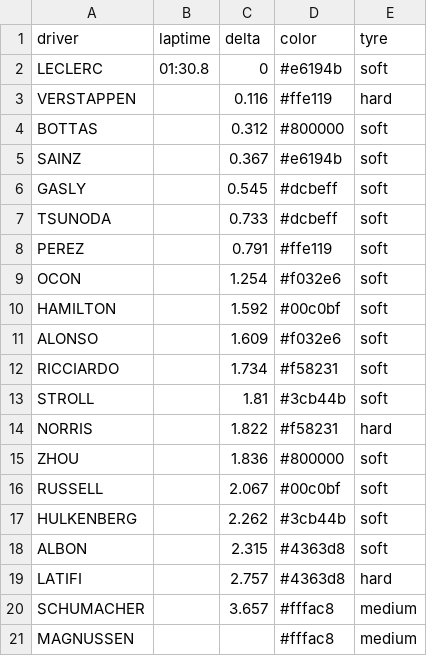
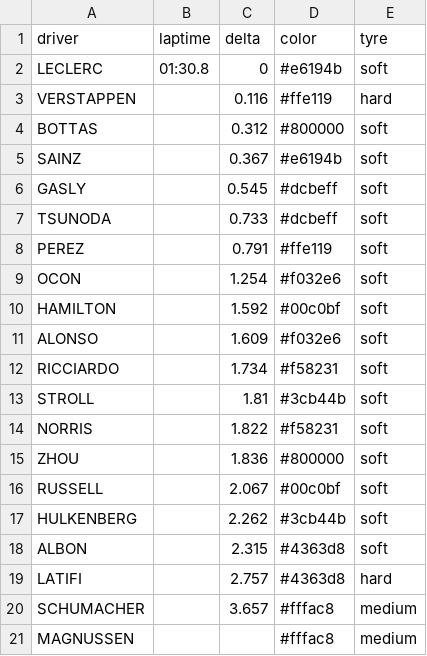
Before and after one commit to harish5p/f1test, a CSV file: saudifp1.csv, drawn as a sheet.

Commit message:
Update saudifp1.csv

```diff
--- a/saudifp1.csv
+++ b/saudifp1.csv
@@ -13,3 +13,3 @@ RICCIARDO,,1.734,#f58231,soft
 STROLL,,1.81,#3cb44b,soft
-NORRIS,,1.822,#f58231,hard
+NORRIS,,1.822,#f58231,soft
 ZHOU,,1.836,#800000,soft
```
